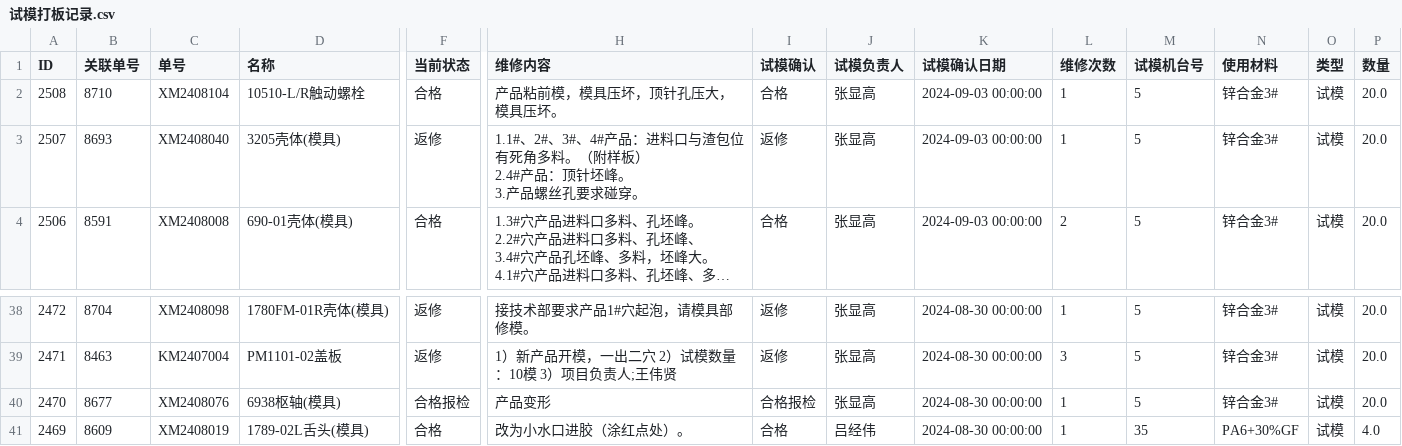
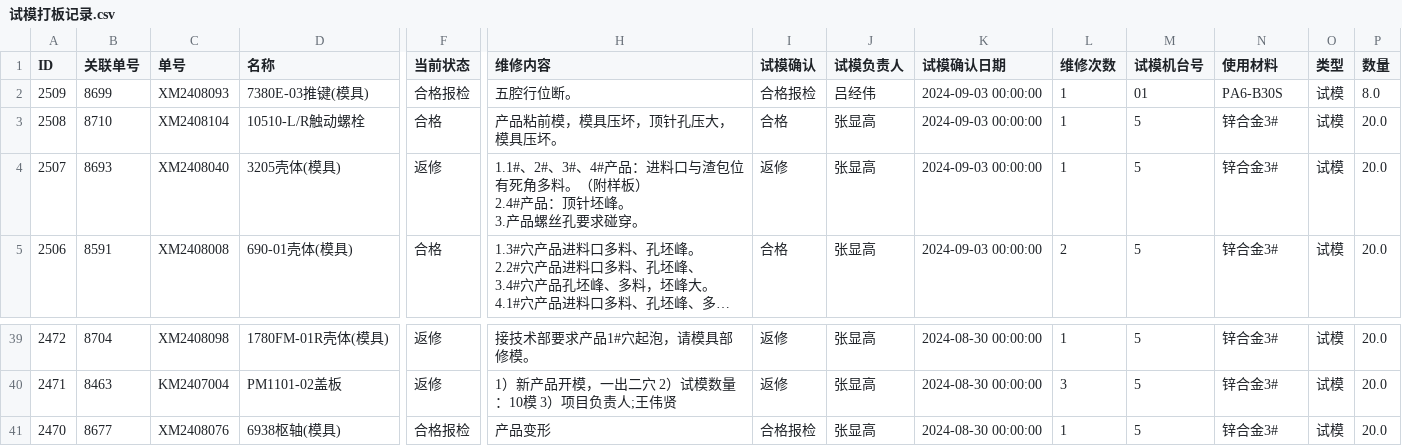
Before and after one commit to lits2024/vig, a CSV file: 试模打板记录.csv, drawn as a sheet; only a part is shown, gaps mark what is left out; long unchanged cells end in …; removed rows and columns are numbered as before the commit, all else as after; rows hold the shown columns only; the diff names each change by its address in the sheet, - before the commit and + after, or states it on an @@ line.

Commit message:
Updating 试模打板记录.csv

```diff
--- a/试模打板记录.csv
+++ b/试模打板记录.csv
+row 2: 2509 | 8699 | XM2408093 | 7380E-03推键(模具) | 合格报检 | 五腔行位断。 | 合格报检 | 吕经伟 | 2024-09-03 00:00:00 | 1 | 01 | PA6-B30S | 试模 | 8.0
-row 41: 2469 | 8609 | XM2408019 | 1789-02L舌头(模具) | 合格 | 改为小水口进胶（涂红点处）。 | 合格 | 吕经伟 | 2024-08-30 00:00:00 | 1 | 35 | PA6+30%GF | 试模 | 4.0
```
